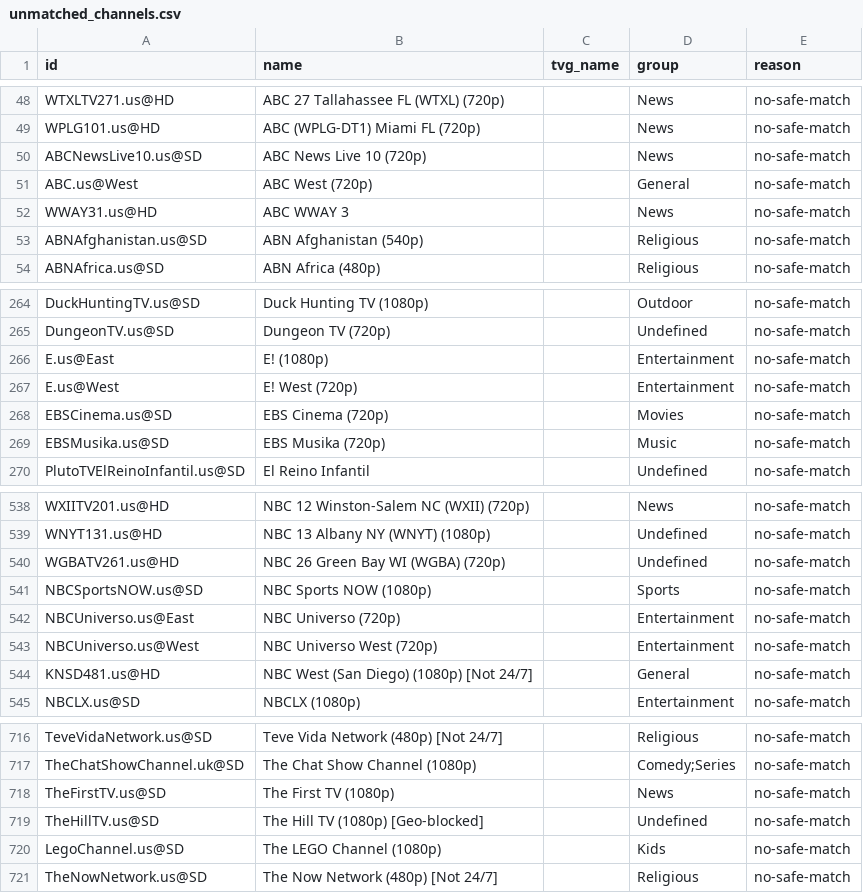
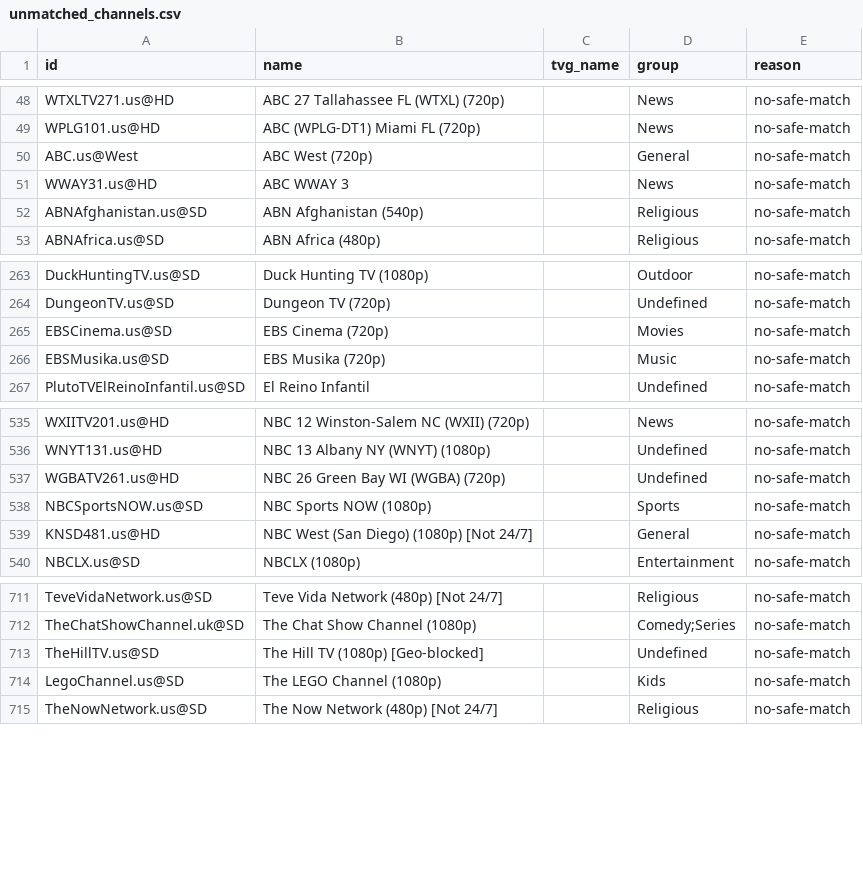
Before and after one commit to mjcotter13/iptv-us-epg, a CSV file: public/unmatched_channels.csv, drawn as a sheet; only a part is shown, gaps mark what is left out.

```diff
--- a/public/unmatched_channels.csv
+++ b/public/unmatched_channels.csv
@@ -49,3 +49,2 @@ WTXLTV271.us@HD,ABC 27 Tallahassee FL (WTXL) (720p),,News,no-safe-match
 WPLG101.us@HD,ABC (WPLG-DT1) Miami FL (720p),,News,no-safe-match
-ABCNewsLive10.us@SD,ABC News Live 10 (720p),,News,no-safe-match
 ABC.us@West,ABC West (720p),,General,no-safe-match
@@ -265,4 +264,2 @@ DuckHuntingTV.us@SD,Duck Hunting TV (1080p),,Outdoor,no-safe-match
 DungeonTV.us@SD,Dungeon TV (720p),,Undefined,no-safe-match
-E.us@East,E! (1080p),,Entertainment,no-safe-match
-E.us@West,E! West (720p),,Entertainment,no-safe-match
 EBSCinema.us@SD,EBS Cinema (720p),,Movies,no-safe-match
@@ -541,4 +538,2 @@ WGBATV261.us@HD,NBC 26 Green Bay WI (WGBA) (720p),,Undefined,no-safe-match
 NBCSportsNOW.us@SD,NBC Sports NOW (1080p),,Sports,no-safe-match
-NBCUniverso.us@East,NBC Universo (720p),,Entertainment,no-safe-match
-NBCUniverso.us@West,NBC Universo West (720p),,Entertainment,no-safe-match
 KNSD481.us@HD,NBC West (San Diego) (1080p) [Not 24/7],,General,no-safe-match
@@ -717,3 +712,2 @@ TeveVidaNetwork.us@SD,Teve Vida Network (480p) [Not 24/7],,Religious,no-safe-mat
 TheChatShowChannel.uk@SD,The Chat Show Channel (1080p),,Comedy;Series,no-safe-match
-TheFirstTV.us@SD,The First TV (1080p),,News,no-safe-match
 TheHillTV.us@SD,The Hill TV (1080p) [Geo-blocked],,Undefined,no-safe-match
```
Also changed, not shown: public/category_status.csv, public/match_report.csv, 4 other files.
